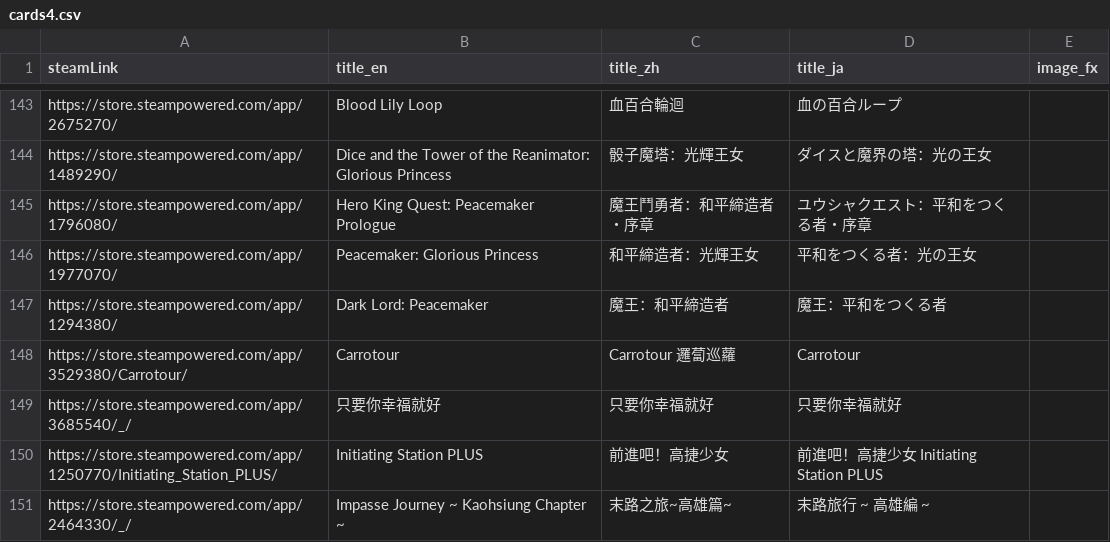
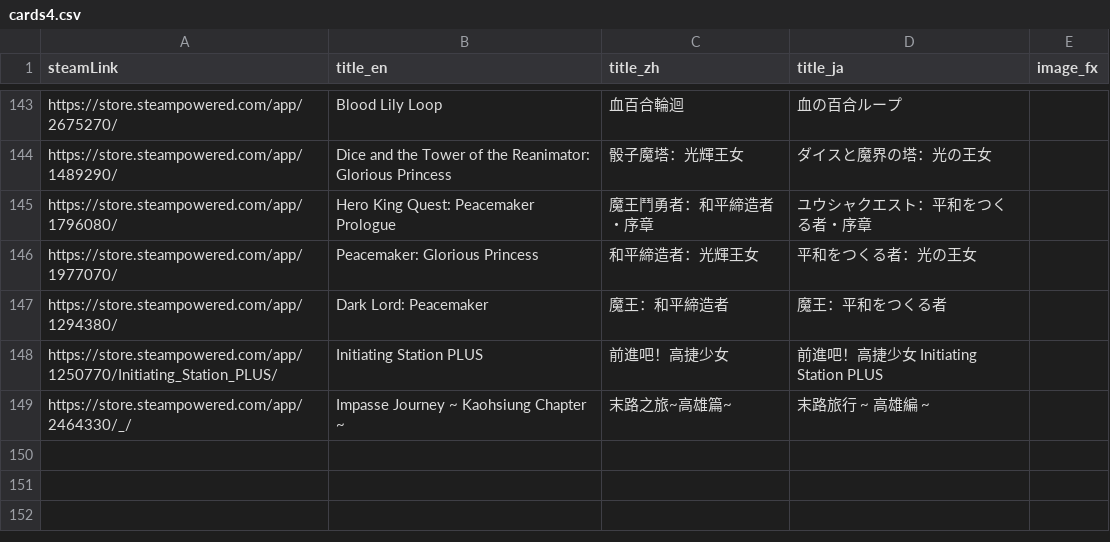
Before and after one commit to FilterGame/FilterGameWeb, a CSV file: IndieGameTW/cards4.csv, drawn as a sheet; only a part is shown, gaps mark what is left out.

```diff
--- a/IndieGameTW/cards4.csv
+++ b/IndieGameTW/cards4.csv
@@ -147,4 +147,2 @@ https://store.steampowered.com/app/1977070/,Peacemaker: Glorious Princess,和平
 https://store.steampowered.com/app/1294380/,Dark Lord: Peacemaker,魔王：和平締造者,魔王：平和をつくる者,
-https://store.steampowered.com/app/3529380/Carrotour/,Carrotour,Carrotour 邏蔔巡蘿,Carrotour,
-https://store.steampowered.com/app/3685540/_/,只要你幸福就好,只要你幸福就好,只要你幸福就好,
 https://store.steampowered.com/app/1250770/Initiating_Station_PLUS/,Initiating Station PLUS,前進吧！高捷少女,前進吧！高捷少女 Initiating Station PLUS,
```
Also changed, not shown: IndieGameTW/cards2.csv, IndieGameTW/cards3.csv.
